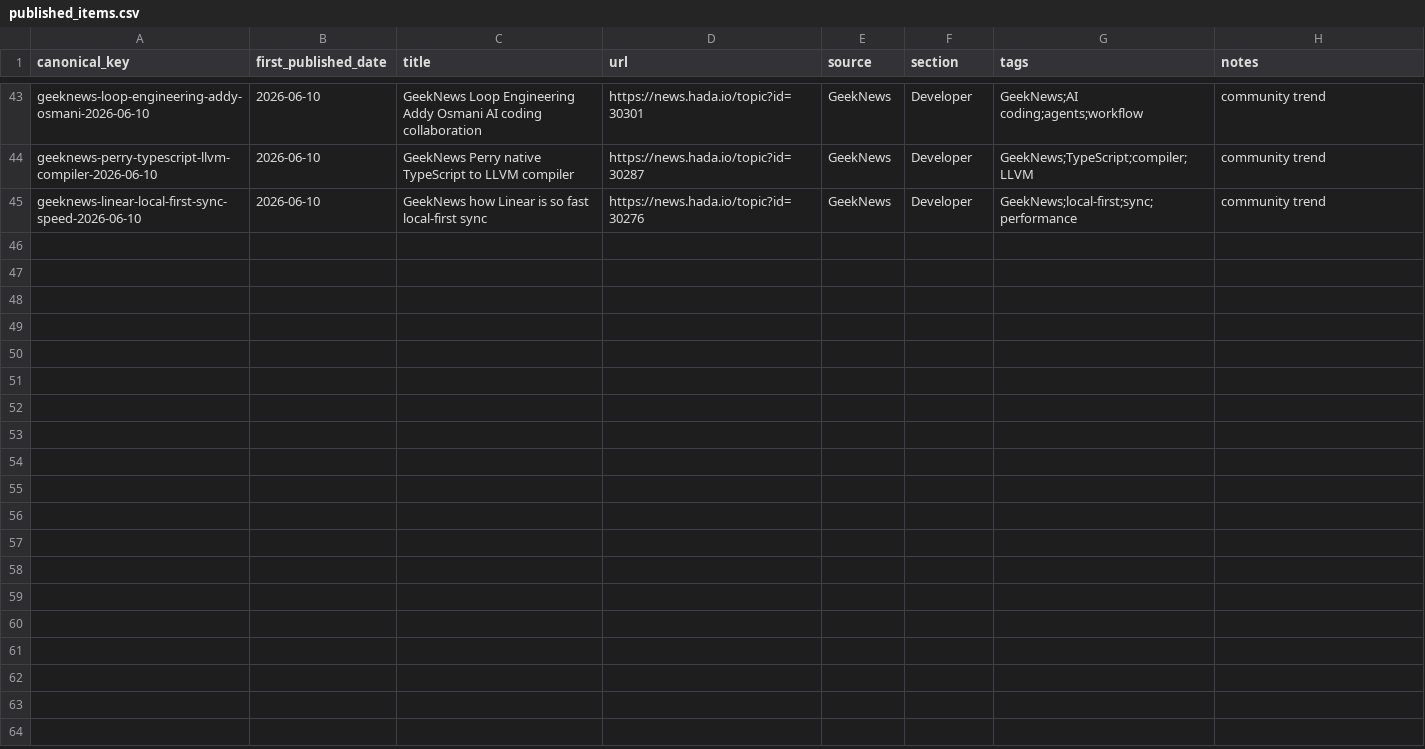
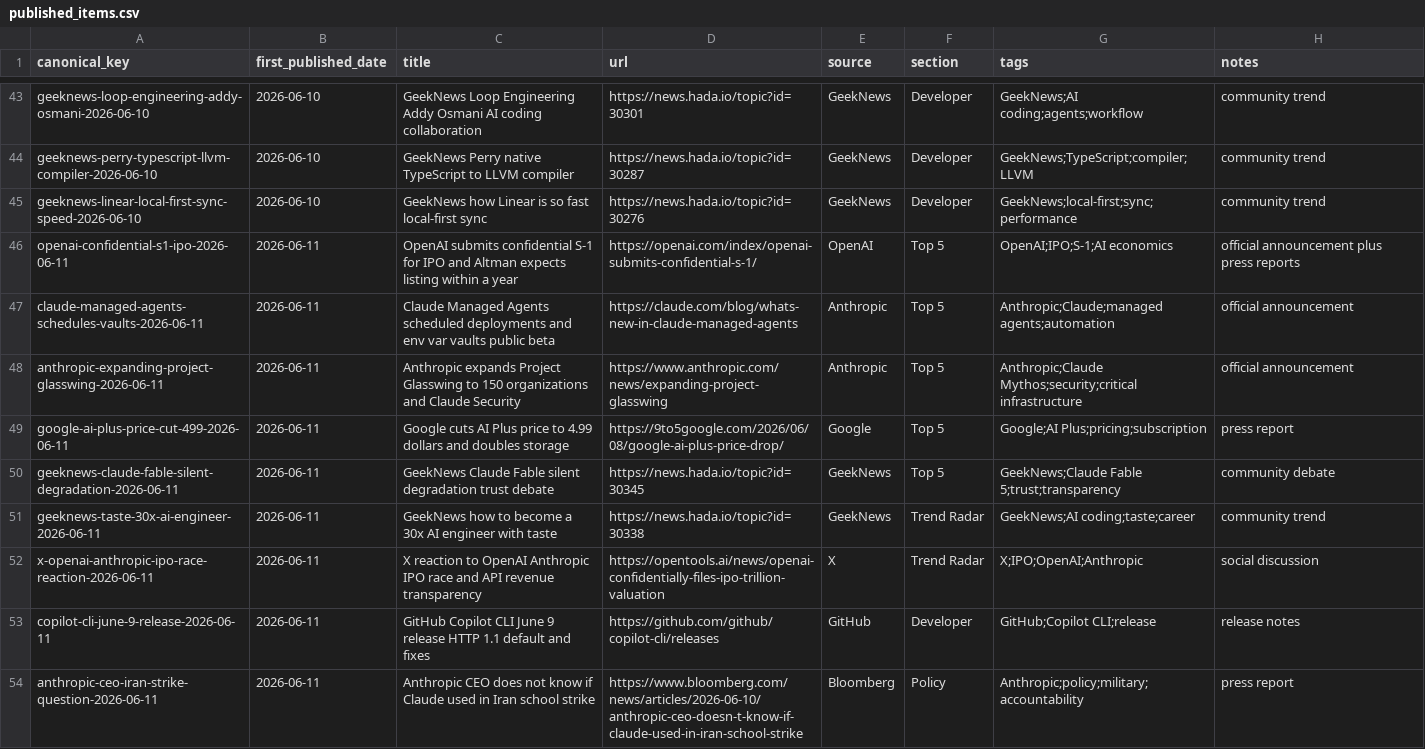
Before and after one commit to Beaten-to-it/newsNblog, a CSV file: data/published_items.csv, drawn as a sheet; only a part is shown, gaps mark what is left out.

Commit message:
Publish 2026-06-11 AI Morning Radar

```diff
--- a/data/published_items.csv
+++ b/data/published_items.csv
@@ -45 +45,10 @@ geeknews-perry-typescript-llvm-compiler-2026-06-10,2026-06-10,GeekNews Perry nat
 geeknews-linear-local-first-sync-speed-2026-06-10,2026-06-10,GeekNews how Linear is so fast local-first sync,https://news.hada.io/topic?id=30276,GeekNews,Developer,"GeekNews;local-first;sync;performance",community trend
+openai-confidential-s1-ipo-2026-06-11,2026-06-11,OpenAI submits confidential S-1 for IPO and Altman expects listing within a year,https://openai.com/index/openai-submits-confidential-s-1/,OpenAI,Top 5,"OpenAI;IPO;S-1;AI economics",official announcement plus press reports
+claude-managed-agents-schedules-vaults-2026-06-11,2026-06-11,Claude Managed Agents scheduled deployments and env var vaults public beta,https://claude.com/blog/whats-new-in-claude-managed-agents,Anthropic,Top 5,"Anthropic;Claude;managed agents;automation",official announcement
+anthropic-expanding-project-glasswing-2026-06-11,2026-06-11,Anthropic expands Project Glasswing to 150 organizations and Claude Security,https://www.anthropic.com/news/expanding-project-glasswing,Anthropic,Top 5,"Anthropic;Claude Mythos;security;critical infrastructure",official announcement
+google-ai-plus-price-cut-499-2026-06-11,2026-06-11,Google cuts AI Plus price to 4.99 dollars and doubles storage,https://9to5google.com/2026/06/08/google-ai-plus-price-drop/,Google,Top 5,"Google;AI Plus;pricing;subscription",press report
+geeknews-claude-fable-silent-degradation-2026-06-11,2026-06-11,GeekNews Claude Fable silent degradation trust debate,https://news.hada.io/topic?id=30345,GeekNews,Top 5,"GeekNews;Claude Fable 5;trust;transparency",community debate
+geeknews-taste-30x-ai-engineer-2026-06-11,2026-06-11,GeekNews how to become a 30x AI engineer with taste,https://news.hada.io/topic?id=30338,GeekNews,Trend Radar,"GeekNews;AI coding;taste;career",community trend
+x-openai-anthropic-ipo-race-reaction-2026-06-11,2026-06-11,X reaction to OpenAI Anthropic IPO race and API revenue transparency,https://opentools.ai/news/openai-confidentially-files-ipo-trillion-valuation,X,Trend Radar,"X;IPO;OpenAI;Anthropic",social discussion
+copilot-cli-june-9-release-2026-06-11,2026-06-11,GitHub Copilot CLI June 9 release HTTP 1.1 default and fixes,https://github.com/github/copilot-cli/releases,GitHub,Developer,"GitHub;Copilot CLI;release",release notes
+anthropic-ceo-iran-strike-question-2026-06-11,2026-06-11,Anthropic CEO does not know if Claude used in Iran school strike,https://www.bloomberg.com/news/articles/2026-06-10/anthropic-ceo-doesn-t-know-if-claude-used-in-iran-school-strike,Bloomberg,Policy,"Anthropic;policy;military;accountability",press report
```
Also changed, not shown: 1 other file.
